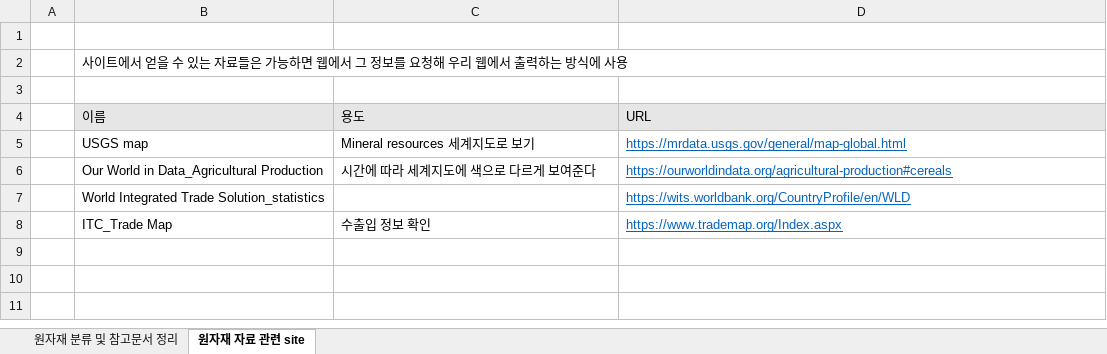
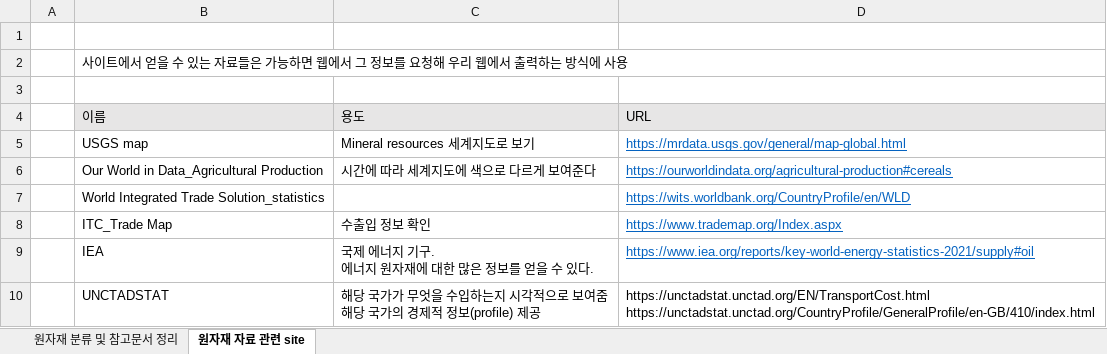
Before and after one commit to kimnamhyeon0112/Open_Source_Project, an Excel workbook: 기획/원자재 분류 및 참고자료 파악.xlsx, sheet 원자재 자료 관련 site, drawn as a sheet; values as stored, in another font and other column widths than the file's, no borders; ↵ is a line break in a cell; the diff names each change by its address in the sheet, - before the commit and + after, or states it on an @@ line.

```diff
--- a/기획/원자재 분류 및 참고자료 파악.xlsx (sheet 원자재 자료 관련 site)
+++ b/기획/원자재 분류 및 참고자료 파악.xlsx (sheet 원자재 자료 관련 site)
+row 9:  | IEA | 국제 에너지 기구. ↵ 에너지 원자재에 대한 많은 정보를 얻을 수 있다. | https://www.iea.org/reports/key-world-energy-statistics-2021/supply#oil
+row 10:  | UNCTADSTAT | 해당 국가가 무엇을 수입하는지 시각적으로 보여줌 ↵ 해당 국가의 경제적 정보(profile) 제공 | https://unctadstat.unctad.org/EN/TransportCost.html ↵ https://unctadstat.unctad.org/CountryProfile/GeneralProfile/en-GB/410/index.html
```
Also changed, not shown: sheet 원자재 분류 및 참고문서 정리, 1 other file.
